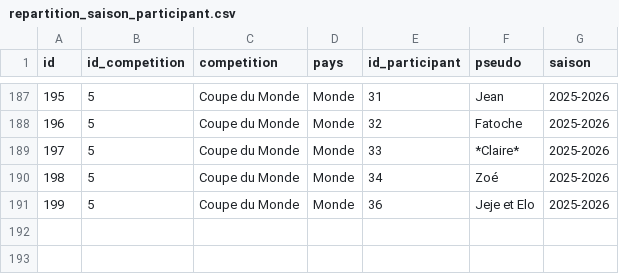
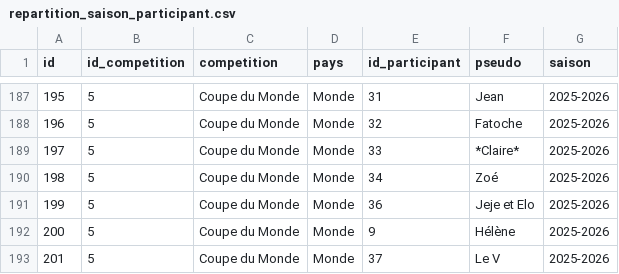
Before and after one commit to mroignant598/expert_du_canape, a CSV file: csv/repartition_saison_participant.csv, drawn as a sheet; only a part is shown, gaps mark what is left out; the diff names each change by its address in the sheet, - before the commit and + after, or states it on an @@ line.

```diff
--- a/csv/repartition_saison_participant.csv
+++ b/csv/repartition_saison_participant.csv
+row 192: 200 | 5 | Coupe du Monde | Monde | 9 | Hélène | 2025-2026
+row 193: 201 | 5 | Coupe du Monde | Monde | 37 | Le V | 2025-2026
```
Also changed, not shown: csv/participants.csv.
